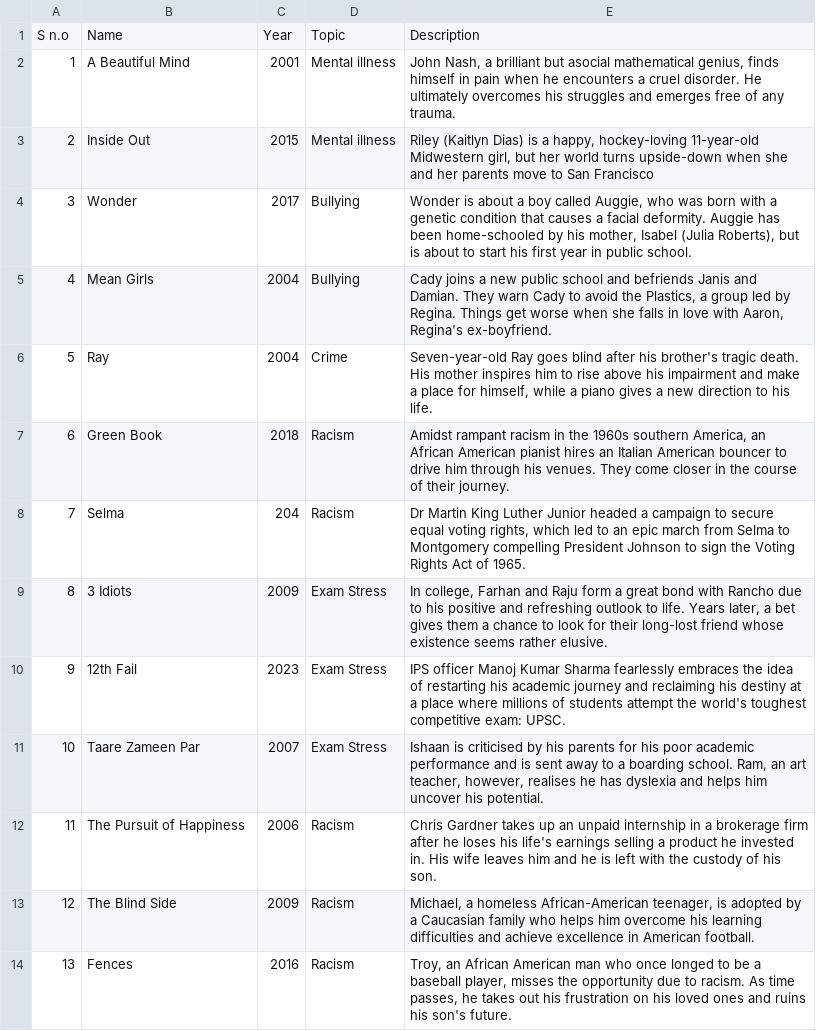
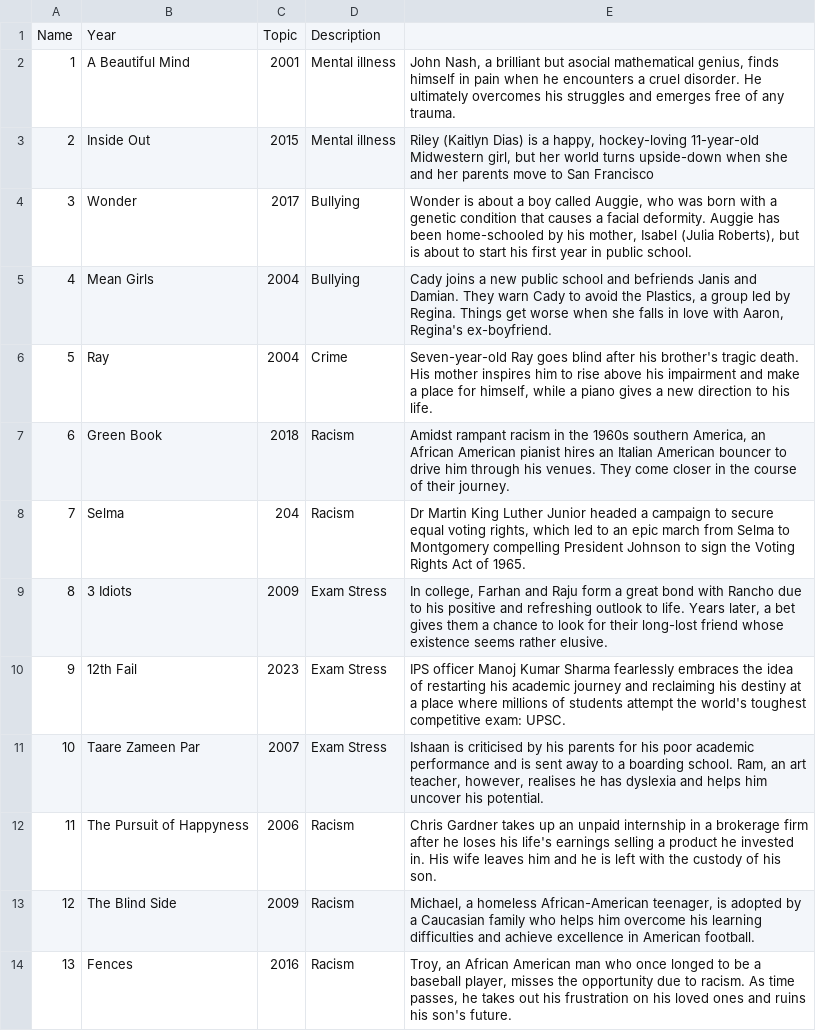
Before and after one commit to sleuthingsquad/blank-app, a CSV file: Design_Unit1_database_CSV.csv, drawn as a sheet; only a part is shown.

```diff
--- a/Design_Unit1_database_CSV.csv
+++ b/Design_Unit1_database_CSV.csv
@@ -1,2 +1,2 @@
-S n.o,Name,Year,Topic,Description
+Name,Year,Topic,Description
 1,A Beautiful Mind,2001,Mental illness,"John Nash, a brilliant but asocial mathematical genius, finds himself in pain when he encounters a cruel disorder. He ultimately overcomes his struggles and emerges free of any trauma."
@@ -11,3 +11,3 @@ S n.o,Name,Year,Topic,Description
 10,Taare Zameen Par,2007,Exam Stress,"Ishaan is criticised by his parents for his poor academic performance and is sent away to a boarding school. Ram, an art teacher, however, realises he has dyslexia and helps him uncover his potential."
-11,The Pursuit of Happiness,2006,Racism,Chris Gardner takes up an unpaid internship in a brokerage firm after he loses his life's earnings selling a product he invested in. His wife leaves him and he is left with the custody of his son.
+11,The Pursuit of Happyness,2006,Racism,Chris Gardner takes up an unpaid internship in a brokerage firm after he loses his life's earnings selling a product he invested in. His wife leaves him and he is left with the custody of his son.
 12,The Blind Side,2009,Racism,"Michael, a homeless African-American teenager, is adopted by a Caucasian family who helps him overcome his learning difficulties and achieve excellence in American football."
```
Also changed, not shown: 1 other file.
